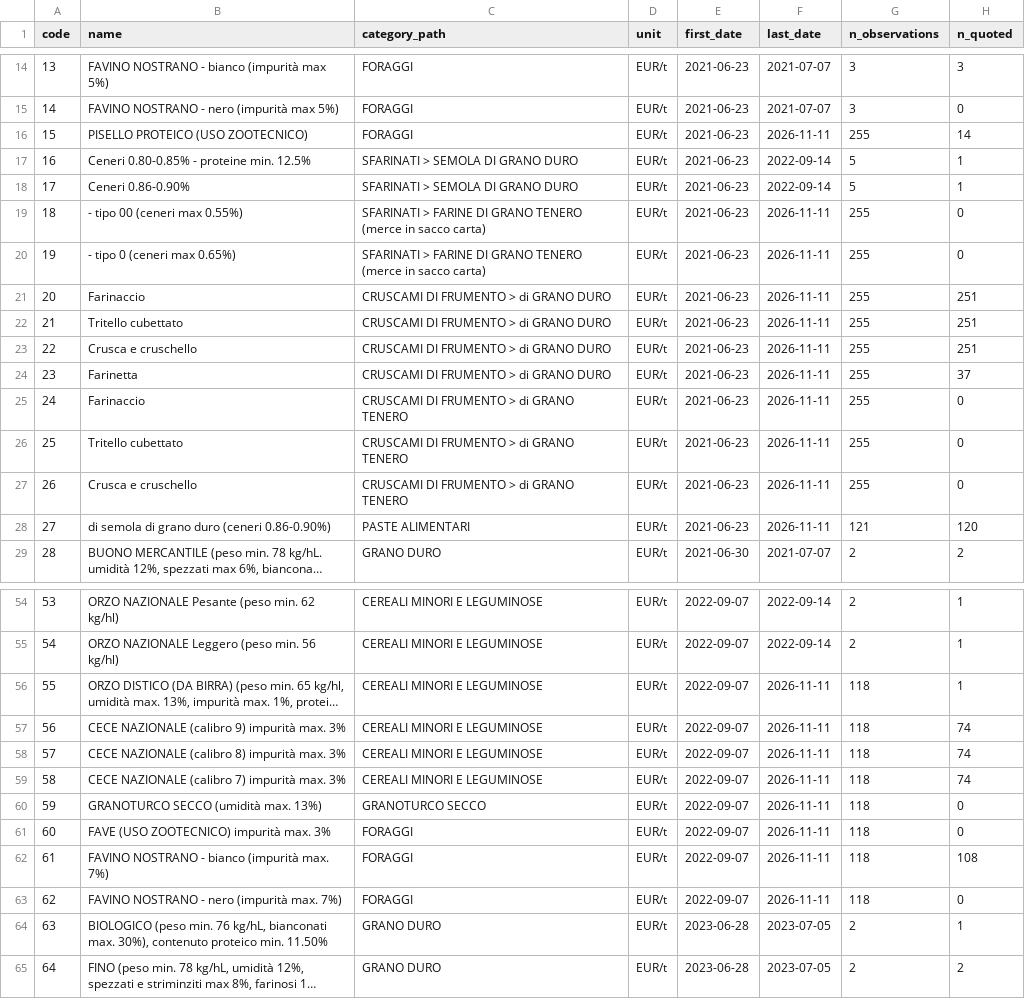
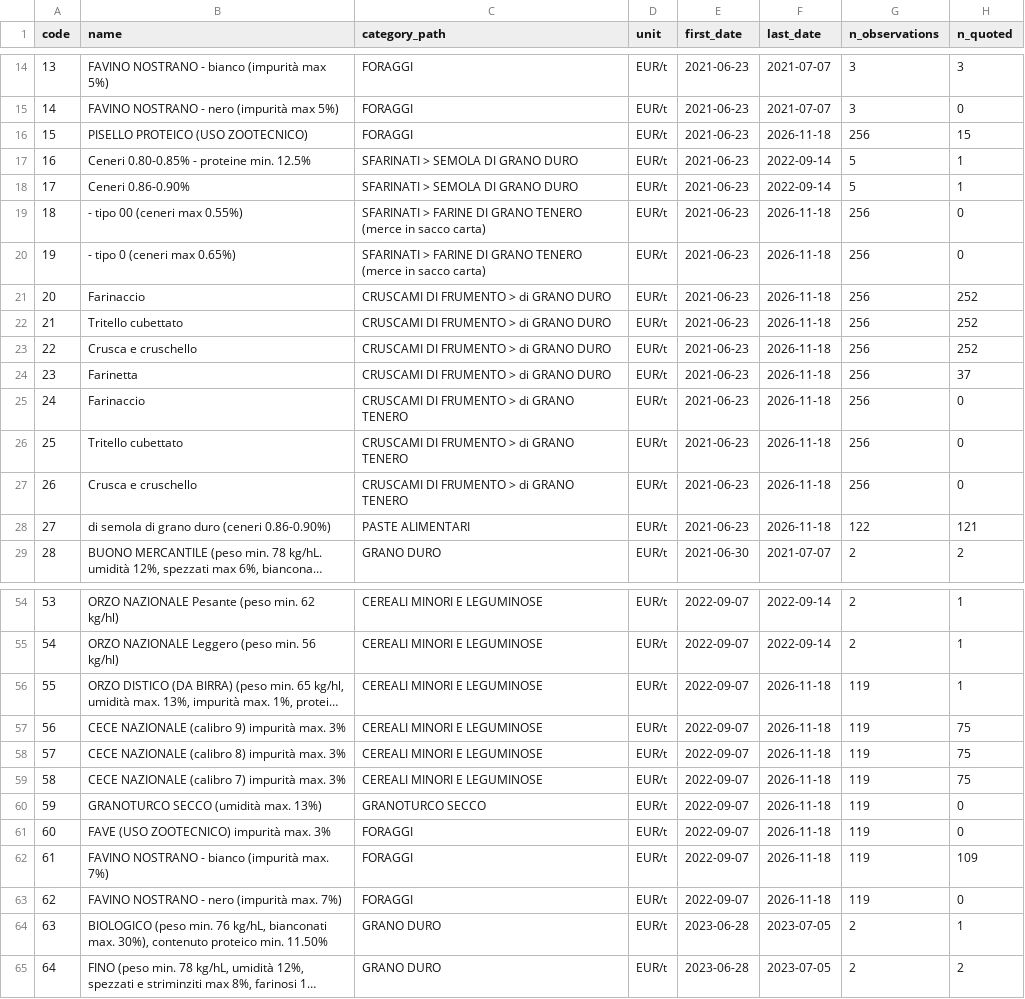
Before and after one commit to a1oysio/prezzi-agricoli, a CSV file: dataset/foggia/products.csv, drawn as a sheet; only a part is shown, gaps mark what is left out; long unchanged cells end in …; the diff covers the shown part only; the diff names each change by its address in the sheet, - before the commit and + after, or states it on an @@ line.

```diff
--- a/dataset/foggia/products.csv
+++ b/dataset/foggia/products.csv
-F16 (last_date): 2026-11-11
+F16 (last_date): 2026-11-18
-G16 (n_observations): 255
+G16 (n_observations): 256
-H16 (n_quoted): 14
+H16 (n_quoted): 15
-F19:F28 (last_date): 2026-11-11
+F19:F28 (last_date): 2026-11-18
-G19:G27 (n_observations): 255
+G19:G27 (n_observations): 256
-H21:H23 (n_quoted): 251
+H21:H23 (n_quoted): 252
-G28 (n_observations): 121
+G28 (n_observations): 122
-H28 (n_quoted): 120
+H28 (n_quoted): 121
-F56:F63 (last_date): 2026-11-11
+F56:F63 (last_date): 2026-11-18
-G56:G63 (n_observations): 118
+G56:G63 (n_observations): 119
-H57:H59 (n_quoted): 74
+H57:H59 (n_quoted): 75
-H62 (n_quoted): 108
+H62 (n_quoted): 109
```
Also changed, not shown: 22 edited cells elsewhere in this file, dataset/foggia/prices/2026.csv, 2 other files.
